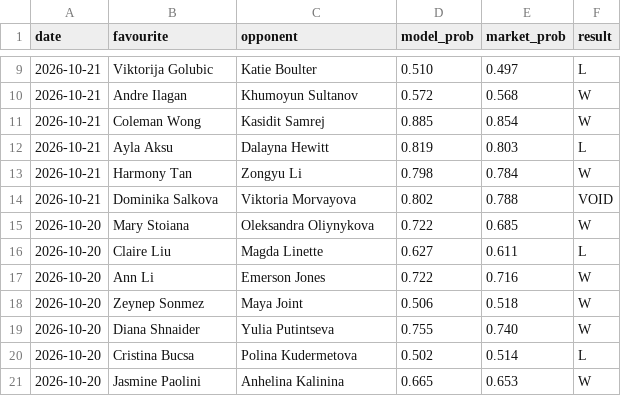
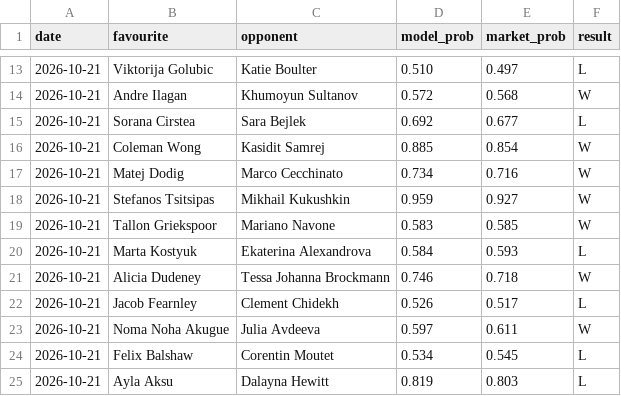
Before and after one commit to Altora-Analytics/altora-analytics, a CSV file: record-tennis.csv, drawn as a sheet; only a part is shown, gaps mark what is left out; the shorter side is filled out with more unchanged rows; the diff covers the shown part only.

Commit message:
tennis record update

```diff
--- a/record-tennis.csv
+++ b/record-tennis.csv
@@ -10,3 +14,12 @@ date,favourite,opponent,model_prob,market_prob,result
 2026-10-21,Andre Ilagan,Khumoyun Sultanov,0.572,0.568,W
+2026-10-21,Sorana Cirstea ,Sara Bejlek,0.692,0.677,L
 2026-10-21,Coleman Wong,Kasidit Samrej,0.885,0.854,W
+2026-10-21,Matej Dodig,Marco Cecchinato,0.734,0.716,W
+2026-10-21,Stefanos Tsitsipas,Mikhail Kukushkin,0.959,0.927,W
+2026-10-21,Tallon Griekspoor,Mariano Navone,0.583,0.585,W
+2026-10-21,Marta Kostyuk,Ekaterina Alexandrova,0.584,0.593,L
+2026-10-21,Alicia Dudeney,Tessa Johanna Brockmann,0.746,0.718,W
+2026-10-21,Jacob Fearnley,Clement Chidekh,0.526,0.517,L
+2026-10-21,Noma Noha Akugue,Julia Avdeeva,0.597,0.611,W
+2026-10-21,Felix Balshaw,Corentin Moutet,0.534,0.545,L
 2026-10-21,Ayla Aksu,Dalayna Hewitt,0.819,0.803,L
```
Also changed, not shown: 15 added rows elsewhere in this file, 1 other file.
